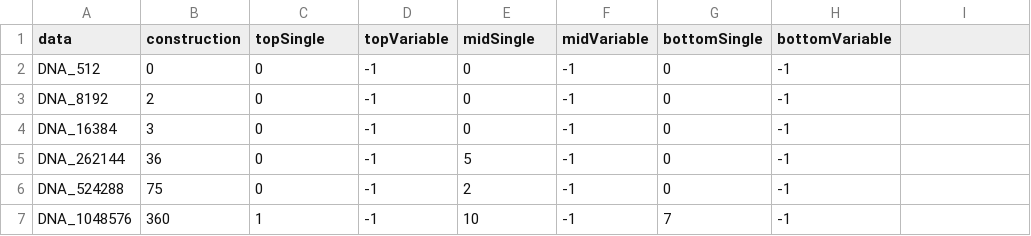
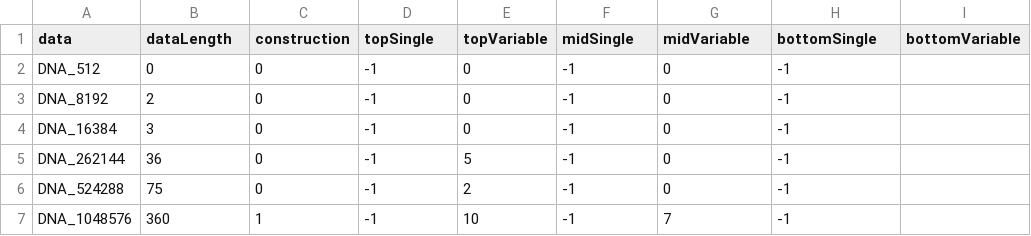
Before and after one commit to jswinther/StringIndexing, a CSV file: Results_0/Variable_ESA_PartiallySorted_V2.csv, drawn as a sheet; only a part is shown.

```diff
--- a/Results_0/Variable_ESA_PartiallySorted_V2.csv
+++ b/Results_0/Variable_ESA_PartiallySorted_V2.csv
@@ -1,2 +1,2 @@
-data,construction,topSingle,topVariable,midSingle,midVariable,bottomSingle,bottomVariable
+data,dataLength,construction,topSingle,topVariable,midSingle,midVariable,bottomSingle,bottomVariable
 DNA_512,0,0,-1,0,-1,0,-1
```
Also changed, not shown: Results_0/Fixed_ESA_PartiallyHashed_V2.csv, Results_0/Fixed_ESA_PartiallyHashed_V3.csv, 37 other files.
